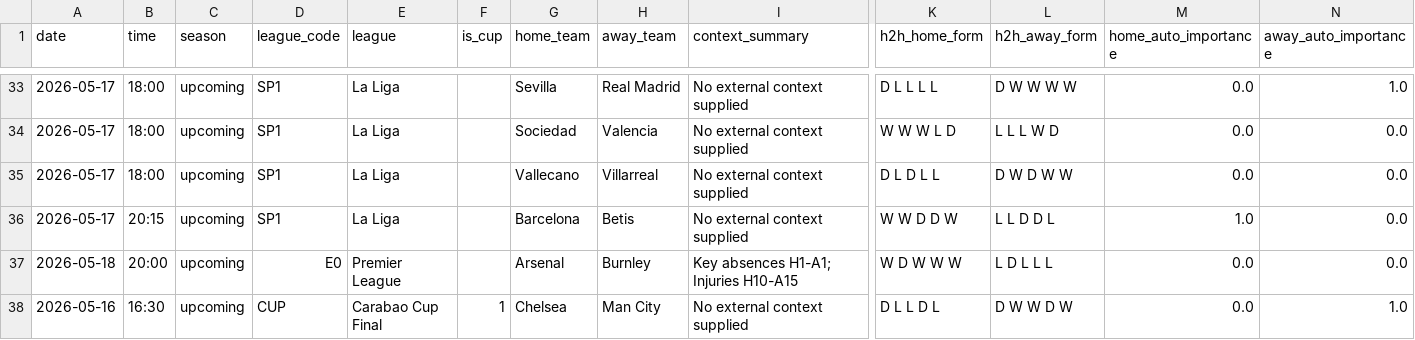
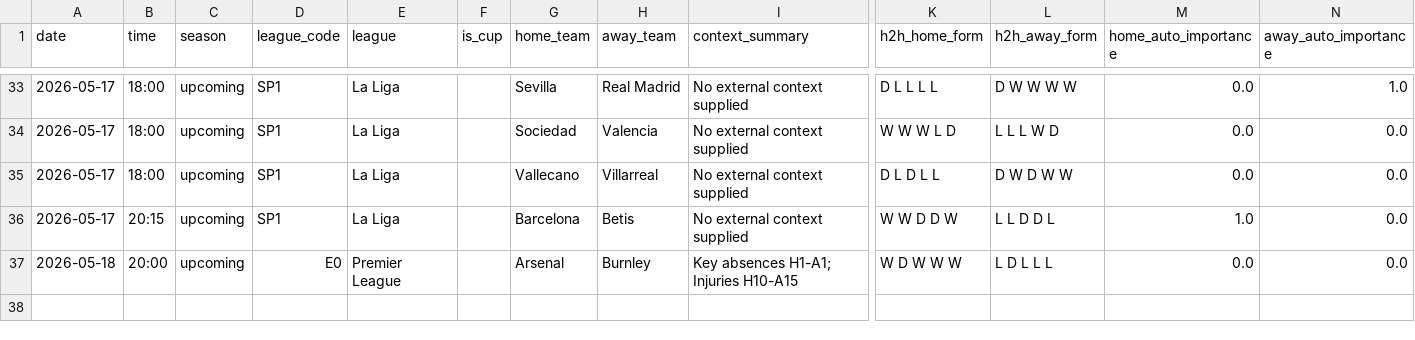
Before and after one commit to chocho1235/fc, a CSV file: football_ai_model/data/processed/upcoming_predictions.csv, drawn as a sheet; only a part is shown, gaps mark what is left out; rows hold the shown columns only; the diff names each change by its address in the sheet, - before the commit and + after, or states it on an @@ line.

```diff
--- a/football_ai_model/data/processed/upcoming_predictions.csv
+++ b/football_ai_model/data/processed/upcoming_predictions.csv
-row 38: 2026-05-16 | 16:30 | upcoming | CUP | Carabao Cup Final | 1 | Chelsea | Man City | No external context supplied | D L L D L | D W W D W | 0.0 | 1.0
```
Also changed, not shown: 2 other files.
